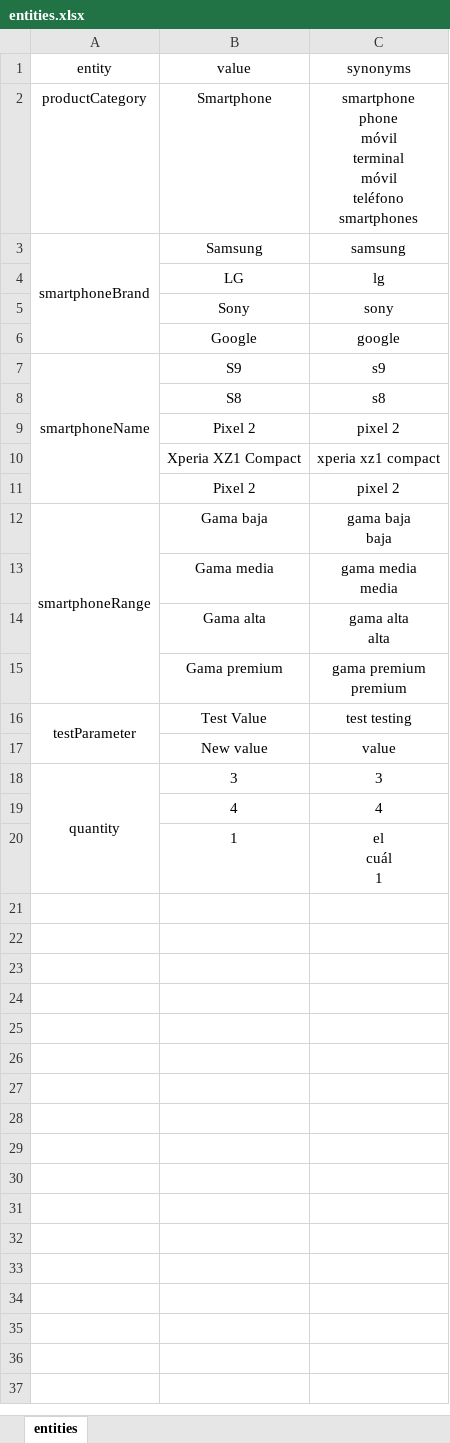
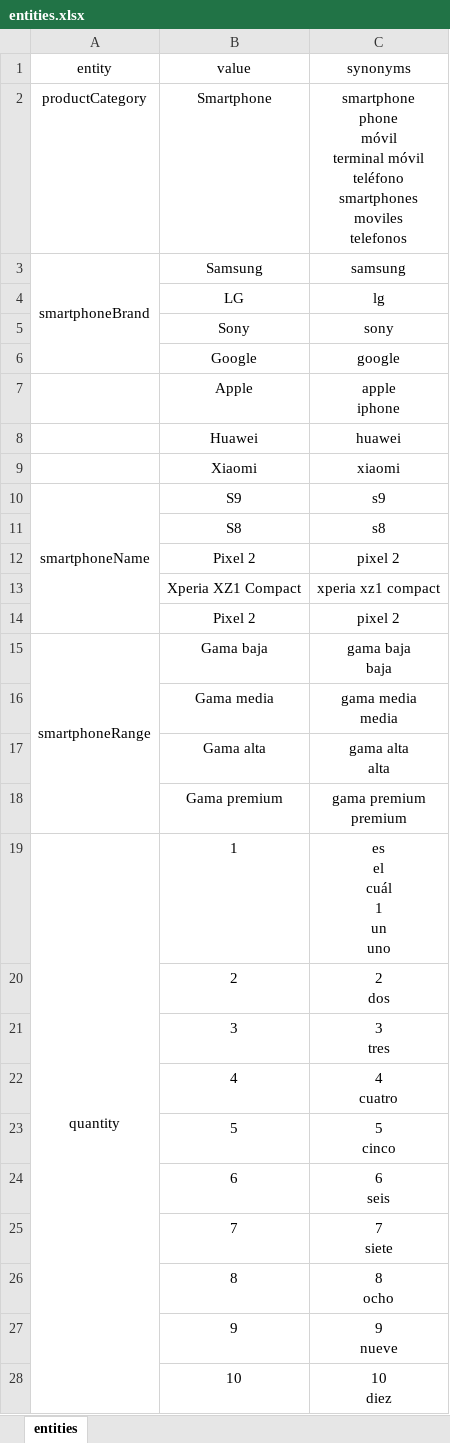
Before and after one commit to junqueror/DialogFlowBackend, an Excel workbook: Agent/entities.xlsx, sheet entities, drawn as a sheet; values as stored, in another font and other column widths than the file's, no borders; removed rows and columns are numbered as before the commit, all else as after; ↵ is a line break in a cell; the diff names each change by its address in the sheet, - before the commit and + after, or states it on an @@ line.

```diff
--- a/Agent/entities.xlsx (sheet entities)
+++ b/Agent/entities.xlsx (sheet entities)
-C2 (synonyms): …teléfono ↵ smartphones
+C2 (synonyms): …teléfono ↵ smartphones ↵ moviles ↵ telefonos
+row 7:  | Apple | apple ↵ iphone
+row 8:  | Huawei | huawei
+row 9:  | Xiaomi | xiaomi
-row 16: testParameter | Test Value | test testing
-row 17:  | New value | value
+row 19: quantity | 1 | es ↵ el ↵ cuál ↵ 1 ↵ un ↵ uno
+row 20:  | 2 | 2 ↵ dos
-A21 (entity): quantity
+A21 (entity): (empty)
-A18:A20 merged
-C21 (synonyms): 3
+C21 (synonyms): 3 ↵ tres
-C22 (synonyms): 4
+C22 (synonyms): 4 ↵ cuatro
-row 20:  | 1 | el ↵ cuál ↵ 1
+row 23:  | 5 | 5 ↵ cinco
+row 24:  | 6 | 6 ↵ seis
+row 25:  | 7 | 7 ↵ siete
+row 26:  | 8 | 8 ↵ ocho
+row 27:  | 9 | 9 ↵ nueve
+row 28:  | 10 | 10 ↵ diez
```
Also changed, not shown: Agent/user_says.xlsx, 20 other files.
